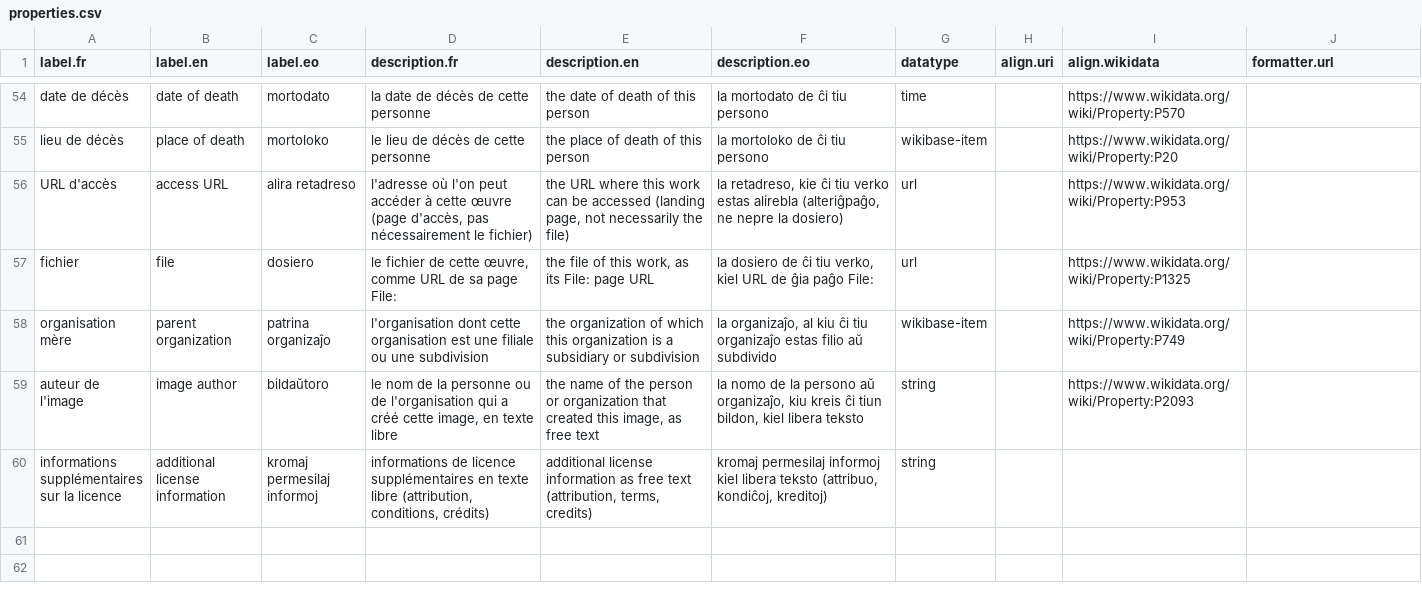
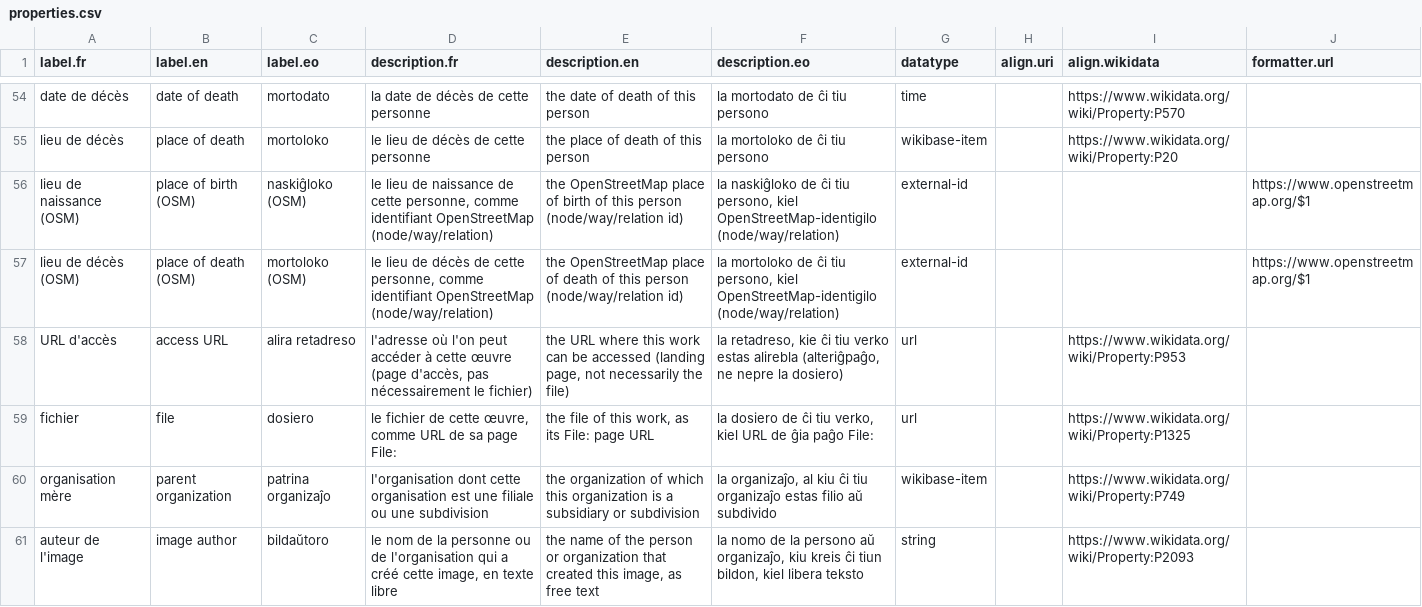
Before and after one commit to Ron-RONZZ-org/ronzz-wikibase, a CSV file: extensions/EmbeddableContent/manifests/properties.csv, drawn as a sheet; only a part is shown, gaps mark what is left out; the shorter side is filled out with more unchanged rows; the diff names each change by its address in the sheet, - before the commit and + after, or states it on an @@ line.

Commit message:
feat: OSM place of birth/death via Nominatim search comboboxes
The AddPerson place fields were local-item entity comboboxes (P19/P20-
aligned P51/P53): a harvested place needed a manually created local item —
unworkable for every place on Earth. Places now live in OpenStreetMap:

- New external-id properties 'place of birth (OSM)' / 'place of death
  (OSM)' (formatter URL https://www.openstreetmap.org/$1, value
  node|way|relation/<id> — the OSM canonical form); the item-typed
  properties stay in the vocabulary but the forms no longer write them
  (0 statements in production — no migration).
- The fields are OOUI comboboxes (cssclass wb-osm-combobox) wired by the
  new osmsuggest.js module to Nominatim's search API browser-first
  (CORS-open, per Nominatim's client-side guidance — the server never
  proxies search-as-you-type). Picking a suggestion fills the field with
  the canonical id; OsmPlace::isValidId gates the submitted value (a raw
  name is a form error, never a silent drop).
- Harvest-time auto-match (fetch-match-confirm, the portrait-license
  pattern): when the Wikidata person record supplies a place LABEL,
  harvestContent runs ONE server-side Nominatim lookup
  (NominatimProvider — fixed-host SSRF allowlist + the shared rate
  limiter at Nominatim's 1 req/s). A top match prefills the field with
  the id AND renders the [Yes, that's right] / [No, let me correct]
  banner; no match renders the 'search OpenStreetMap to confirm' hint.
- UpdatePerson recordFromItem round-trips the stored OSM id (no banner).
- Seed/D1: manifest rows + personProperties config keys; Template:Person
  rows switch to {{#statements:place of birth (OSM)}} at deploy.

Unit: OsmPlace + NominatimProvider tests (380 total green); seed 21 OK;
manifest dry-run creates both properties. E2E: OSM statements on the
manual person, legacy place properties NOT written, raw-name rejection,
osmsuggest module source, harvest auto-match banner. ADR
docs/decisions/osm-places.md.

```diff
--- a/extensions/EmbeddableContent/manifests/properties.csv
+++ b/extensions/EmbeddableContent/manifests/properties.csv
+row 56: lieu de naissance (OSM) | place of birth (OSM) | naskiĝloko (OSM) | le lieu de naissance de cette personne, comme identifiant OpenStreetMap (node/way/relation) | the OpenStreetMap place of birth of this person (node/way/relation id) | la naskiĝloko de ĉi tiu persono, kiel OpenStreetMap-identigilo (node/way/relation) | external-id |  |  | https://www.openstreetmap.org/$1
+row 57: lieu de décès (OSM) | place of death (OSM) | mortoloko (OSM) | le lieu de décès de cette personne, comme identifiant OpenStreetMap (node/way/relation) | the OpenStreetMap place of death of this person (node/way/relation id) | la mortoloko de ĉi tiu persono, kiel OpenStreetMap-identigilo (node/way/relation) | external-id |  |  | https://www.openstreetmap.org/$1
```
Also changed, not shown: 17 other files.
